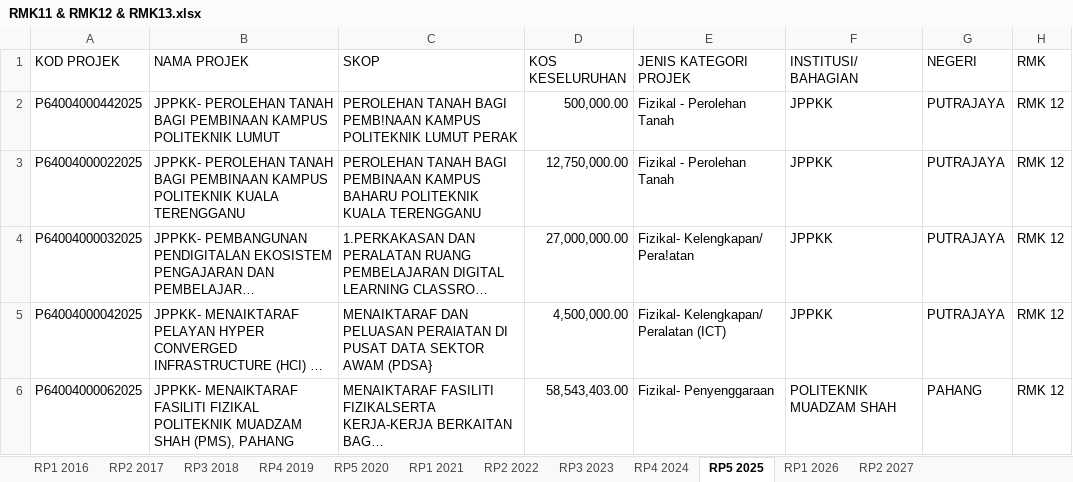
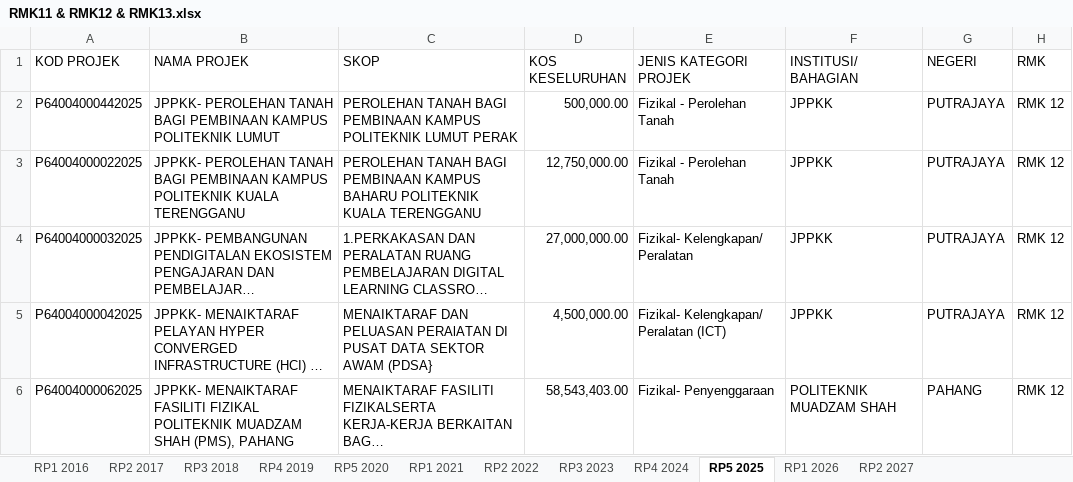
Before and after one commit to aishahghapar-blip/dashboard-projek-rmk-polycc, an Excel workbook: RMK11 & RMK12 & RMK13.xlsx, sheet RP5 2025, drawn as a sheet; only a part is shown; long unchanged cells end in …; values as stored, in another font and other column widths than the file's, no borders; charts and pictures not drawn; the diff names each change by its address in the sheet, - before the commit and + after, or states it on an @@ line.

```diff
--- a/RMK11 & RMK12 & RMK13.xlsx (sheet RP5 2025)
+++ b/RMK11 & RMK12 & RMK13.xlsx (sheet RP5 2025)
-C2 (SKOP): …TANAH BAGI PEMB!NAAN KAMPUS POLITEKNIK…
+C2 (SKOP): …TANAH BAGI PEMBINAAN KAMPUS POLITEKNIK…
-E4 (JENIS KATEGORI PROJEK): Fizikal- Kelengkapan/ Pera!atan
+E4 (JENIS KATEGORI PROJEK): Fizikal- Kelengkapan/ Peralatan
```
Also changed, not shown: sheet RP2 2022, sheet RP1 2026.
